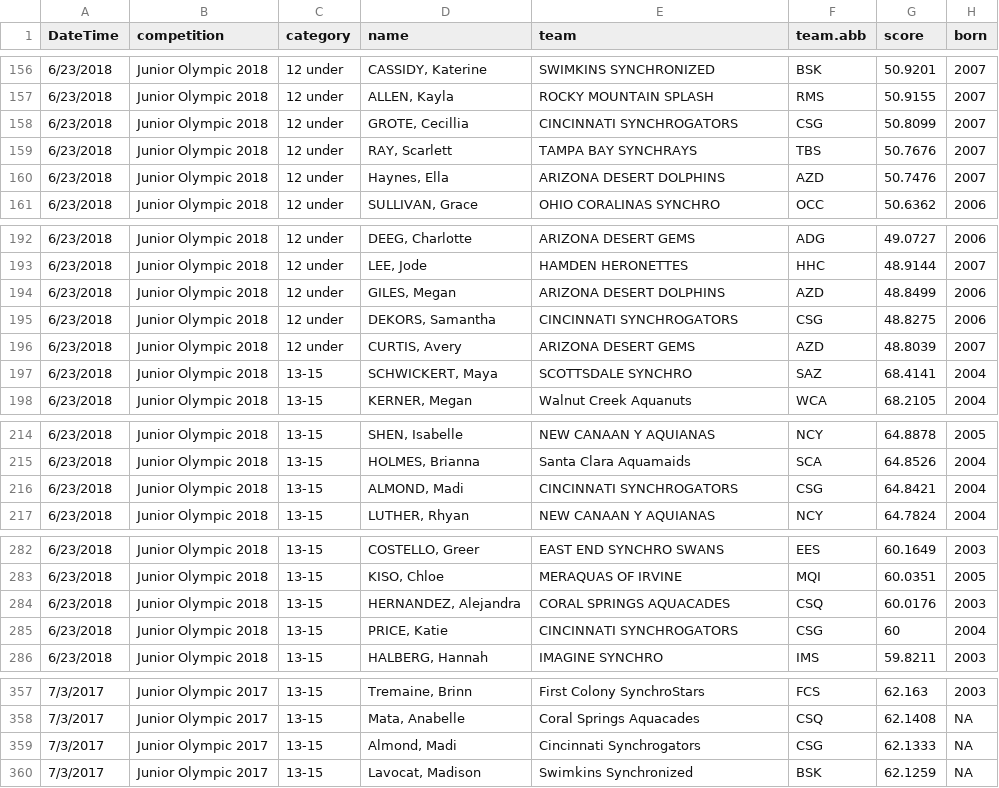
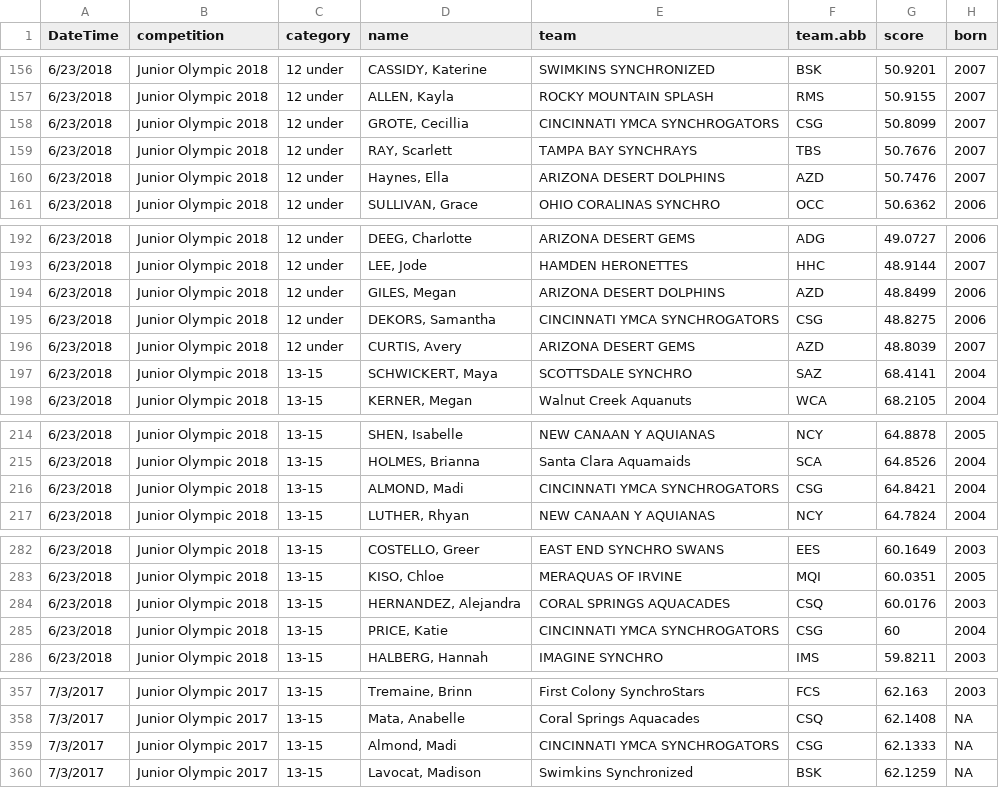
Before and after one commit to knozue/SynchFigure, a CSV file: Synchro_Figure_score - record.JO.csv, drawn as a sheet; only a part is shown, gaps mark what is left out; the diff covers the shown part only.

```diff
--- a/Synchro_Figure_score - record.JO.csv
+++ b/Synchro_Figure_score - record.JO.csv
@@ -157,3 +157,3 @@ DateTime,competition,category,name,team,team.abb,score,born
 6/23/2018,Junior Olympic 2018,12 under,"ALLEN, Kayla",ROCKY MOUNTAIN SPLASH,RMS,50.9155,2007
-6/23/2018,Junior Olympic 2018,12 under,"GROTE, Cecillia",CINCINNATI SYNCHROGATORS,CSG,50.8099,2007
+6/23/2018,Junior Olympic 2018,12 under,"GROTE, Cecillia",CINCINNATI YMCA SYNCHROGATORS,CSG,50.8099,2007
 6/23/2018,Junior Olympic 2018,12 under,"RAY, Scarlett",TAMPA BAY SYNCHRAYS,TBS,50.7676,2007
@@ -194,3 +194,3 @@ DateTime,competition,category,name,team,team.abb,score,born
 6/23/2018,Junior Olympic 2018,12 under,"GILES, Megan",ARIZONA DESERT DOLPHINS,AZD,48.8499,2006
-6/23/2018,Junior Olympic 2018,12 under,"DEKORS, Samantha",CINCINNATI SYNCHROGATORS,CSG,48.8275,2006
+6/23/2018,Junior Olympic 2018,12 under,"DEKORS, Samantha",CINCINNATI YMCA SYNCHROGATORS,CSG,48.8275,2006
 6/23/2018,Junior Olympic 2018,12 under,"CURTIS, Avery",ARIZONA DESERT GEMS,AZD,48.8039,2007
@@ -215,3 +215,3 @@ DateTime,competition,category,name,team,team.abb,score,born
 6/23/2018,Junior Olympic 2018,13-15,"HOLMES, Brianna",Santa Clara Aquamaids,SCA,64.8526,2004
-6/23/2018,Junior Olympic 2018,13-15,"ALMOND, Madi",CINCINNATI SYNCHROGATORS,CSG,64.8421,2004
+6/23/2018,Junior Olympic 2018,13-15,"ALMOND, Madi",CINCINNATI YMCA SYNCHROGATORS,CSG,64.8421,2004
 6/23/2018,Junior Olympic 2018,13-15,"LUTHER, Rhyan",NEW CANAAN Y AQUIANAS,NCY,64.7824,2004
@@ -284,3 +284,3 @@ DateTime,competition,category,name,team,team.abb,score,born
 6/23/2018,Junior Olympic 2018,13-15,"HERNANDEZ, Alejandra",CORAL SPRINGS AQUACADES,CSQ,60.0176,2003
-6/23/2018,Junior Olympic 2018,13-15,"PRICE, Katie",CINCINNATI SYNCHROGATORS,CSG,60,2004
+6/23/2018,Junior Olympic 2018,13-15,"PRICE, Katie",CINCINNATI YMCA SYNCHROGATORS,CSG,60,2004
 6/23/2018,Junior Olympic 2018,13-15,"HALBERG, Hannah",IMAGINE SYNCHRO,IMS,59.8211,2003
@@ -358,3 +358,3 @@ DateTime,competition,category,name,team,team.abb,score,born
 7/3/2017,Junior Olympic 2017,13-15,"Mata, Anabelle",Coral Springs Aquacades,CSQ,62.1408,NA
-7/3/2017,Junior Olympic 2017,13-15,"Almond, Madi",Cincinnati Synchrogators,CSG,62.1333,NA
+7/3/2017,Junior Olympic 2017,13-15,"Almond, Madi",CINCINNATI YMCA SYNCHROGATORS,CSG,62.1333,NA
 7/3/2017,Junior Olympic 2017,13-15,"Lavocat, Madison",Swimkins Synchronized,BSK,62.1259,NA
```
Also changed, not shown: 15 edited cells elsewhere in this file, 3 other files.
